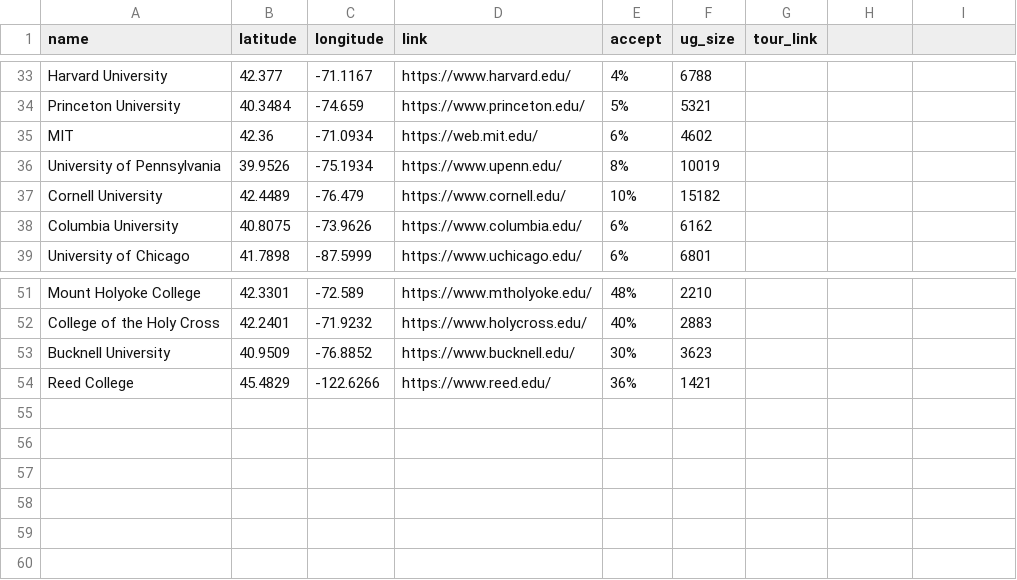
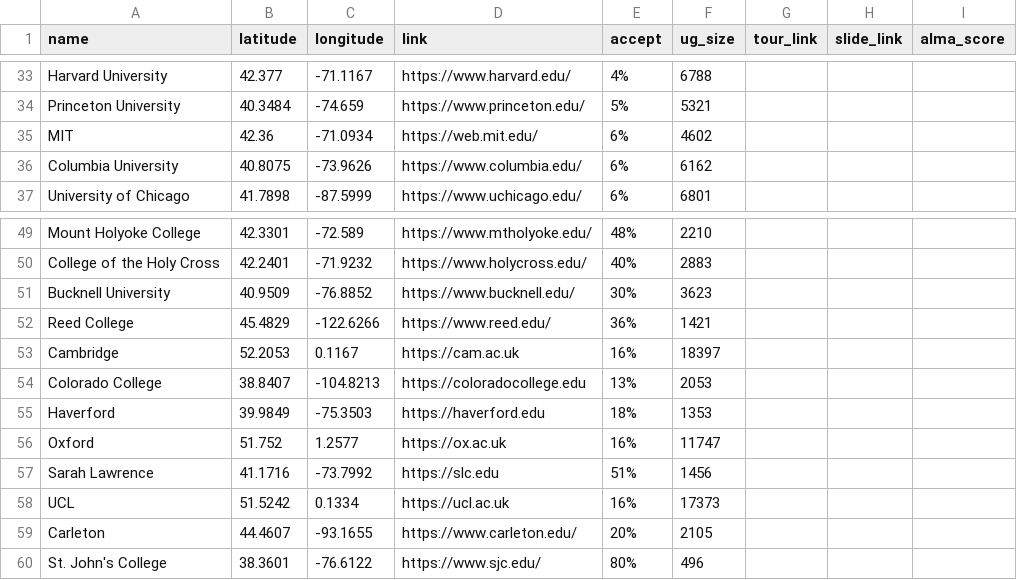
Before and after one commit to ebendavid/colleges, a CSV file: college_lat_long3.csv, drawn as a sheet; only a part is shown, gaps mark what is left out; removed rows and columns are numbered as before the commit, all else as after; the diff names each change by its address in the sheet, - before the commit and + after, or states it on an @@ line.

Commit message:
Add files via upload

```diff
--- a/college_lat_long3.csv
+++ b/college_lat_long3.csv
-H1: (empty)
+H1: slide_link
-I1: (empty)
+I1: alma_score
-row 36: University of Pennsylvania | 39.9526 | -75.1934 | https://www.upenn.edu/ | 8% | 10019
-row 37: Cornell University | 42.4489 | -76.479 | https://www.cornell.edu/ | 10% | 15182
+row 53: Cambridge | 52.2053 | 0.1167 | https://cam.ac.uk | 16% | 18397
+row 54: Colorado College | 38.8407 | -104.8213 | https://coloradocollege.edu | 13% | 2053
+row 55: Haverford | 39.9849 | -75.3503 | https://haverford.edu | 18% | 1353
+row 56: Oxford | 51.752 | 1.2577 | https://ox.ac.uk | 16% | 11747
+row 57: Sarah Lawrence | 41.1716 | -73.7992 | https://slc.edu | 51% | 1456
+row 58: UCL | 51.5242 | 0.1334 | https://ucl.ac.uk | 16% | 17373
+row 59: Carleton | 44.4607 | -93.1655 | https://www.carleton.edu/ | 20% | 2105
+row 60: St. John's College | 38.3601 | -76.6122 | https://www.sjc.edu/ | 80% | 496
```
